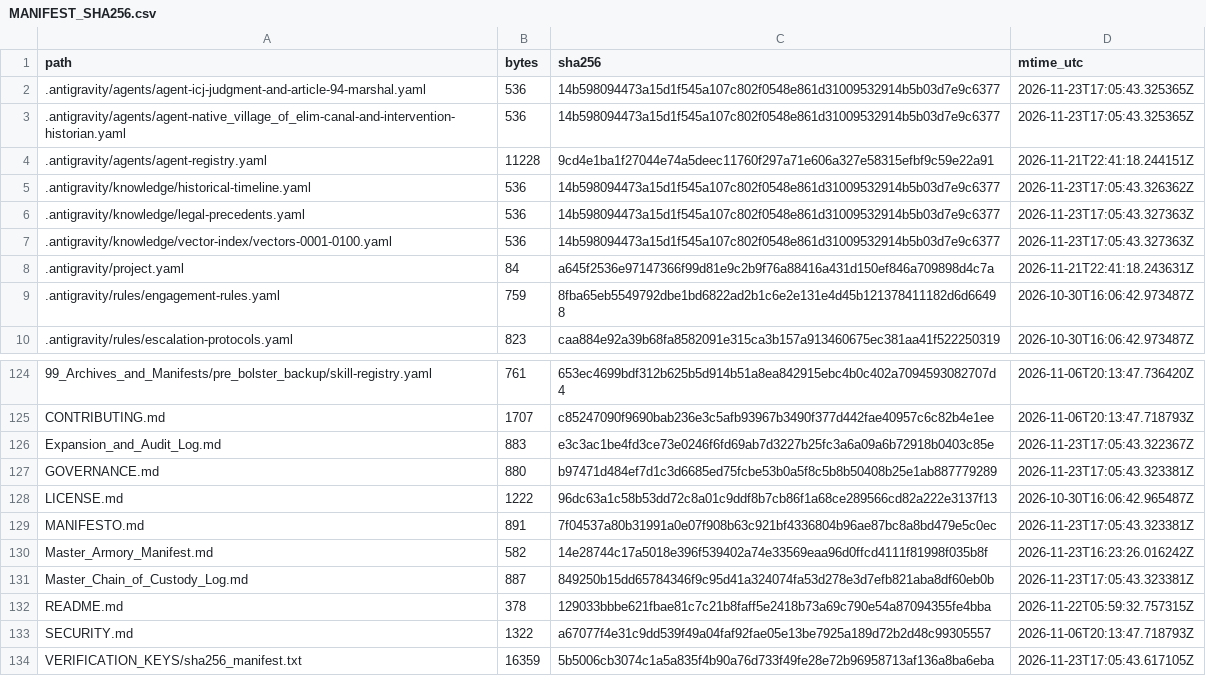
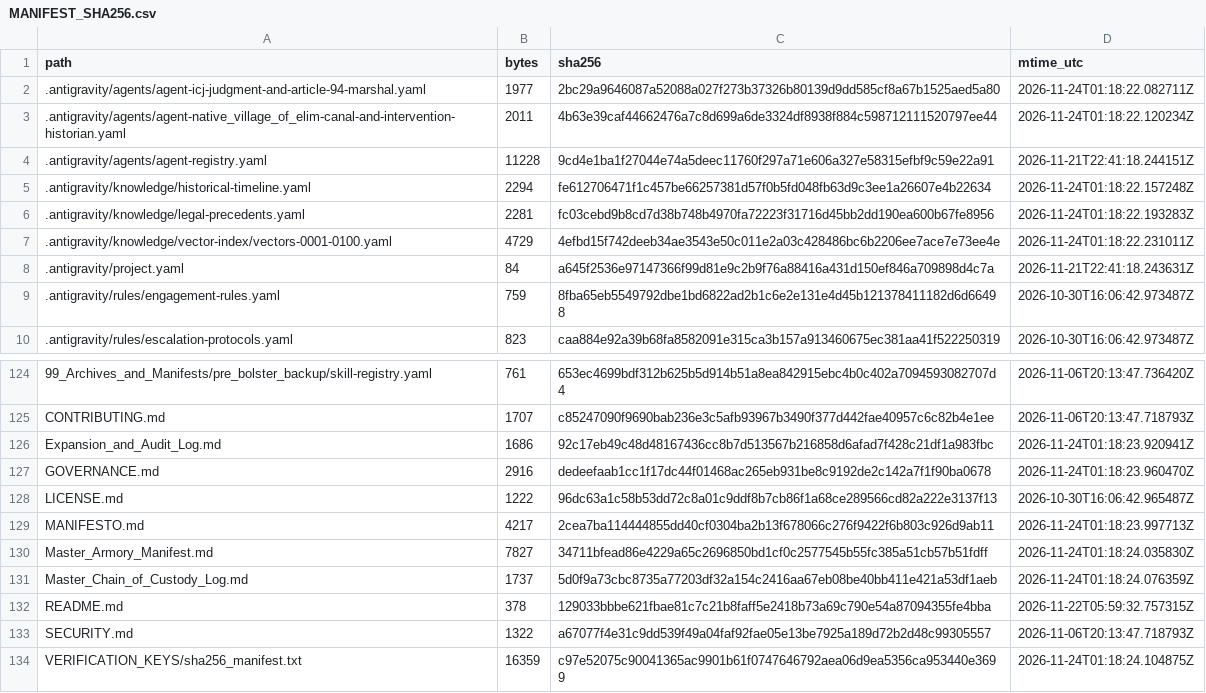
Before and after one commit to GlobalRestitutionAlliance/turtle-island-us-ak-native-village-of-elim-master-litigation, a CSV file: 99_Archives_and_Manifests/MANIFEST_SHA256.csv, drawn as a sheet; only a part is shown, gaps mark what is left out; the diff covers the shown part only.

```diff
--- a/99_Archives_and_Manifests/MANIFEST_SHA256.csv
+++ b/99_Archives_and_Manifests/MANIFEST_SHA256.csv
@@ -1,8 +1,8 @@
 path,bytes,sha256,mtime_utc
-.antigravity/agents/agent-icj-judgment-and-article-94-marshal.yaml,536,14b598094473a15d1f545a107c802f0548e861d31009532914b5b03d7e9c6377,2026-11-23T17:05:43.325365Z
-.antigravity/agents/agent-native_village_of_elim-canal-and-intervention-historian.yaml,536,14b598094473a15d1f545a107c802f0548e861d31009532914b5b03d7e9c6377,2026-11-23T17:05:43.325365Z
+.antigravity/agents/agent-icj-judgment-and-article-94-marshal.yaml,1977,2bc29a9646087a52088a027f273b37326b80139d9dd585cf8a67b1525aed5a80,2026-11-24T01:18:22.082711Z
+.antigravity/agents/agent-native_village_of_elim-canal-and-intervention-historian.yaml,2011,4b63e39caf44662476a7c8d699a6de3324df8938f884c598712111520797ee44,2026-11-24T01:18:22.120234Z
 .antigravity/agents/agent-registry.yaml,11228,9cd4e1ba1f27044e74a5deec11760f297a71e606a327e58315efbf9c59e22a91,2026-11-21T22:41:18.244151Z
-.antigravity/knowledge/historical-timeline.yaml,536,14b598094473a15d1f545a107c802f0548e861d31009532914b5b03d7e9c6377,2026-11-23T17:05:43.326362Z
-.antigravity/knowledge/legal-precedents.yaml,536,14b598094473a15d1f545a107c802f0548e861d31009532914b5b03d7e9c6377,2026-11-23T17:05:43.327363Z
-.antigravity/knowledge/vector-index/vectors-0001-0100.yaml,536,14b598094473a15d1f545a107c802f0548e861d31009532914b5b03d7e9c6377,2026-11-23T17:05:43.327363Z
+.antigravity/knowledge/historical-timeline.yaml,2294,fe612706471f1c457be66257381d57f0b5fd048fb63d9c3ee1a26607e4b22634,2026-11-24T01:18:22.157248Z
+.antigravity/knowledge/legal-precedents.yaml,2281,fc03cebd9b8cd7d38b748b4970fa72223f31716d45bb2dd190ea600b67fe8956,2026-11-24T01:18:22.193283Z
+.antigravity/knowledge/vector-index/vectors-0001-0100.yaml,4729,4efbd15f742deeb34ae3543e50c011e2a03c428486bc6b2206ee7ace7e73ee4e,2026-11-24T01:18:22.231011Z
 .antigravity/project.yaml,84,a645f2536e97147366f99d81e9c2b9f76a88416a431d150ef846a709898d4c7a,2026-11-21T22:41:18.243631Z
@@ -125,10 +125,10 @@ path,bytes,sha256,mtime_utc
 CONTRIBUTING.md,1707,c85247090f9690bab236e3c5afb93967b3490f377d442fae40957c6c82b4e1ee,2026-11-06T20:13:47.718793Z
-Expansion_and_Audit_Log.md,883,e3c3ac1be4fd3ce73e0246f6fd69ab7d3227b25fc3a6a09a6b72918b0403c85e,2026-11-23T17:05:43.322367Z
-GOVERNANCE.md,880,b97471d484ef7d1c3d6685ed75fcbe53b0a5f8c5b8b50408b25e1ab887779289,2026-11-23T17:05:43.323381Z
+Expansion_and_Audit_Log.md,1686,92c17eb49c48d48167436cc8b7d513567b216858d6afad7f428c21df1a983fbc,2026-11-24T01:18:23.920941Z
+GOVERNANCE.md,2916,dedeefaab1cc1f17dc44f01468ac265eb931be8c9192de2c142a7f1f90ba0678,2026-11-24T01:18:23.960470Z
 LICENSE.md,1222,96dc63a1c58b53dd72c8a01c9ddf8b7cb86f1a68ce289566cd82a222e3137f13,2026-10-30T16:06:42.965487Z
-MANIFESTO.md,891,7f04537a80b31991a0e07f908b63c921bf4336804b96ae87bc8a8bd479e5c0ec,2026-11-23T17:05:43.323381Z
-Master_Armory_Manifest.md,582,14e28744c17a5018e396f539402a74e33569eaa96d0ffcd4111f81998f035b8f,2026-11-23T16:23:26.016242Z
-Master_Chain_of_Custody_Log.md,887,849250b15dd65784346f9c95d41a324074fa53d278e3d7efb821aba8df60eb0b,2026-11-23T17:05:43.323381Z
+MANIFESTO.md,4217,2cea7ba114444855dd40cf0304ba2b13f678066c276f9422f6b803c926d9ab11,2026-11-24T01:18:23.997713Z
+Master_Armory_Manifest.md,7827,34711bfead86e4229a65c2696850bd1cf0c2577545b55fc385a51cb57b51fdff,2026-11-24T01:18:24.035830Z
+Master_Chain_of_Custody_Log.md,1737,5d0f9a73cbc8735a77203df32a154c2416aa67eb08be40bb411e421a53df1aeb,2026-11-24T01:18:24.076359Z
 README.md,378,129033bbbe621fbae81c7c21b8faff5e2418b73a69c790e54a87094355fe4bba,2026-11-22T05:59:32.757315Z
 SECURITY.md,1322,a67077f4e31c9dd539f49a04faf92fae05e13be7925a189d72b2d48c99305557,2026-11-06T20:13:47.718793Z
-VERIFICATION_KEYS/sha256_manifest.txt,16359,5b5006cb3074c1a5a835f4b90a76d733f49fe28e72b96958713af136a8ba6eba,2026-11-23T17:05:43.617105Z
+VERIFICATION_KEYS/sha256_manifest.txt,16359,c97e52075c90041365ac9901b61f0747646792aea06d9ea5356ca953440e3699,2026-11-24T01:18:24.104875Z
```
Also changed, not shown: 84 edited cells elsewhere in this file, 39 other files.
